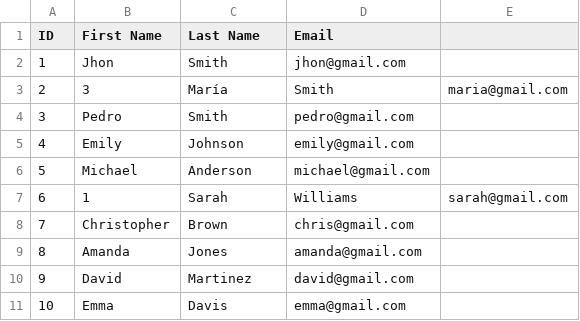
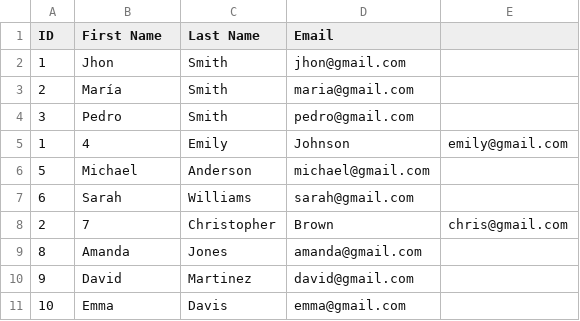
Before and after one commit to adersonjara/spring-batch-learn, a CSV file: InputFiles/students.csv, drawn as a sheet.

```diff
--- a/InputFiles/students.csv
+++ b/InputFiles/students.csv
@@ -2,8 +2,8 @@ ID,First Name,Last Name,Email
 1,Jhon,Smith,jhon@gmail.com
-2,3,María,Smith,maria@gmail.com
+2,María,Smith,maria@gmail.com
 3,Pedro,Smith,pedro@gmail.com
-4,Emily,Johnson,emily@gmail.com
+1,4,Emily,Johnson,emily@gmail.com
 5,Michael,Anderson,michael@gmail.com
-6,1,Sarah,Williams,sarah@gmail.com
-7,Christopher,Brown,chris@gmail.com
+6,Sarah,Williams,sarah@gmail.com
+2,7,Christopher,Brown,chris@gmail.com
 8,Amanda,Jones,amanda@gmail.com
```
Also changed, not shown: 5 other files.
